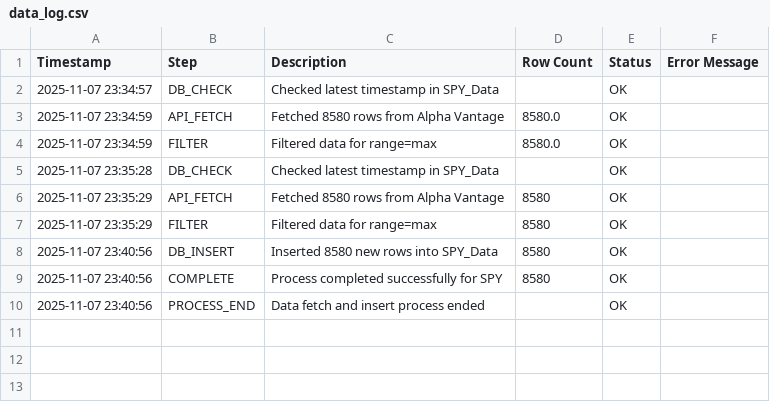
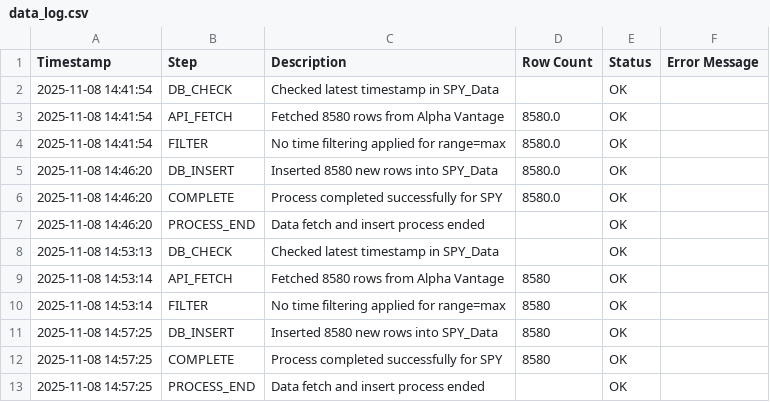
Before and after one commit to bhunter64/Intraday-Volatility-Monitor, a CSV file: data_log.csv, drawn as a sheet; addresses are those after the commit; the diff names each change by its address in the sheet, - before the commit and + after, or states it on an @@ line.

Commit message:
Fixed timezone issues, data script logging file

```diff
--- a/data_log.csv
+++ b/data_log.csv
-A2 (Timestamp): 2025-11-07 23:34:57
+A2 (Timestamp): 2025-11-08 14:41:54
-A3:A4 (Timestamp): 2025-11-07 23:34:59
+A3:A4 (Timestamp): 2025-11-08 14:41:54
-C4 (Description): Filtered data for range=max
+C4 (Description): No time filtering applied for range=max
+row 5: 2025-11-08 14:46:20 | DB_INSERT | Inserted 8580 new rows into SPY_Data | 8580.0 | OK
+row 6: 2025-11-08 14:46:20 | COMPLETE | Process completed successfully for SPY | 8580.0 | OK
+row 7: 2025-11-08 14:46:20 | PROCESS_END | Data fetch and insert process ended |  | OK
-A8 (Timestamp): 2025-11-07 23:35:28
+A8 (Timestamp): 2025-11-08 14:53:13
-A9:A10 (Timestamp): 2025-11-07 23:35:29
+A9:A10 (Timestamp): 2025-11-08 14:53:14
-C10 (Description): Filtered data for range=max
+C10 (Description): No time filtering applied for range=max
-A11:A13 (Timestamp): 2025-11-07 23:40:56
+A11:A13 (Timestamp): 2025-11-08 14:57:25
```
Also changed, not shown: 1 other file.
